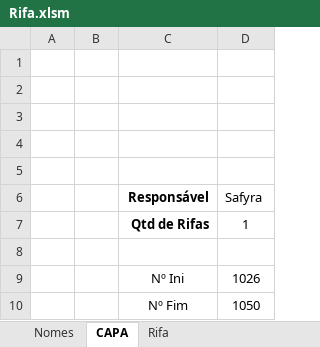
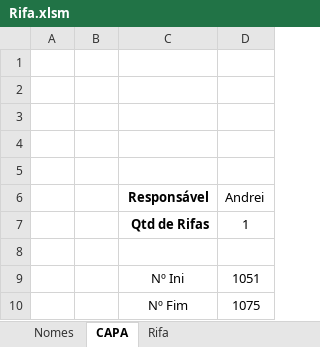
Before and after one commit to Mociap/Acamp, an Excel workbook: Rifa/Rifa.xlsm, sheet CAPA, drawn as a sheet; values as stored, in another font and other column widths than the file's, no borders; charts and pictures not drawn; the diff names each change by its address in the sheet, - before the commit and + after, or states it on an @@ line.

```diff
--- a/Rifa/Rifa.xlsm (sheet CAPA)
+++ b/Rifa/Rifa.xlsm (sheet CAPA)
-D6: Safyra
+D6: Andrei
-D9 (Andrei): 1026
+D9 (Andrei): 1051
-D10 (Andrei): 1050
+D10 (Andrei): 1075
```
Also changed, not shown: sheet Rifa, sheet Nomes, charts or pictures, 1 other file.
